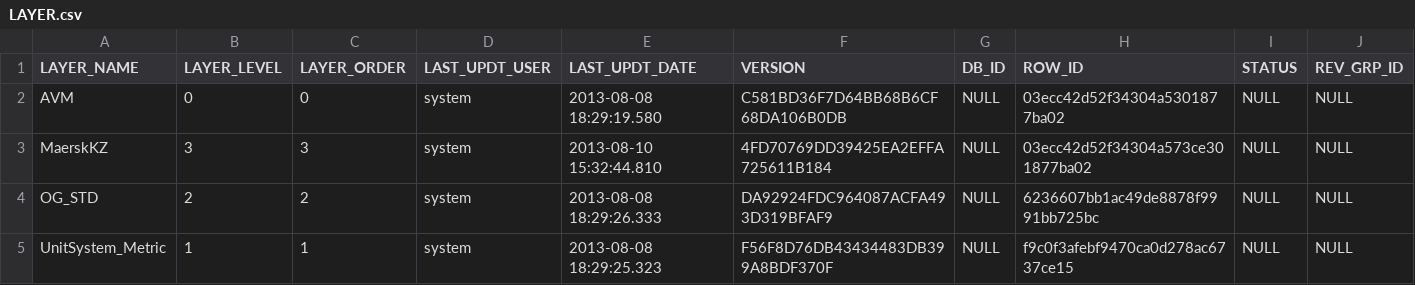
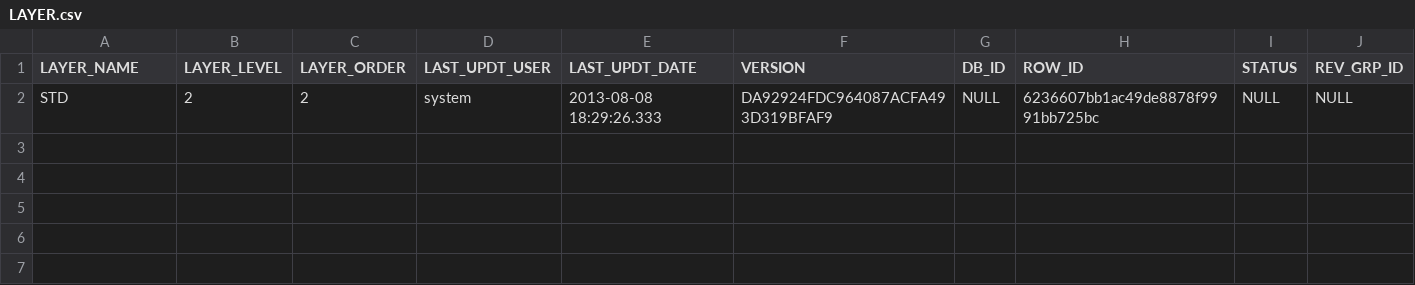
Before and after one commit to ligeaai/ligeia, a CSV file: backend/services/parsers/addData/type/LAYER.csv, drawn as a sheet.

```diff
--- a/backend/services/parsers/addData/type/LAYER.csv
+++ b/backend/services/parsers/addData/type/LAYER.csv
@@ -1,5 +1,2 @@
 LAYER_NAME,LAYER_LEVEL,LAYER_ORDER,LAST_UPDT_USER,LAST_UPDT_DATE,VERSION,DB_ID,ROW_ID,STATUS,REV_GRP_ID
-AVM,0,0,system,2013-08-08 18:29:19.580,C581BD36F7D64BB68B6CF68DA106B0DB,NULL,03ecc42d52f34304a5301877ba02,NULL,NULL
-MaerskKZ,3,3,system,2013-08-10 15:32:44.810,4FD70769DD39425EA2EFFA725611B184,NULL,03ecc42d52f34304a573ce301877ba02,NULL,NULL
-OG_STD,2,2,system,2013-08-08 18:29:26.333,DA92924FDC964087ACFA493D319BFAF9,NULL,6236607bb1ac49de8878f9991bb725bc,NULL,NULL
-UnitSystem_Metric,1,1,system,2013-08-08 18:29:25.323,F56F8D76DB43434483DB399A8BDF370F,NULL,f9c0f3afebf9470ca0d278ac6737ce15,NULL,NULL
+STD,2,2,system,2013-08-08 18:29:26.333,DA92924FDC964087ACFA493D319BFAF9,NULL,6236607bb1ac49de8878f9991bb725bc,NULL,NULL
```
Also changed, not shown: backend/services/parsers/addData/type/RESOURCES_DRAWER.csv, 41 other files.
